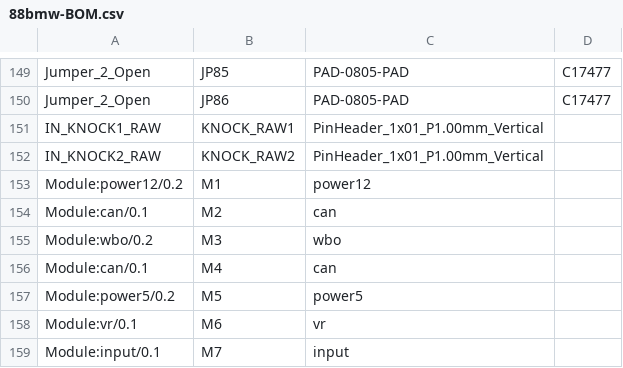
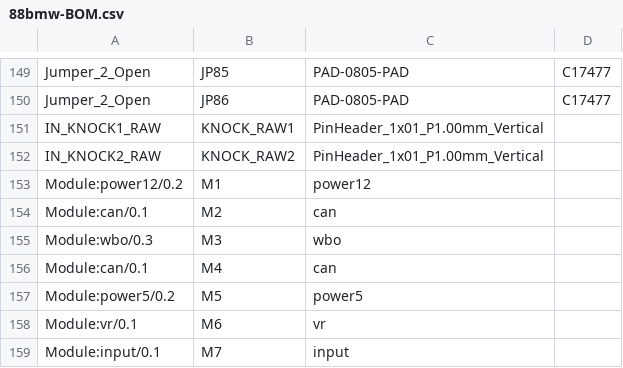
Before and after one commit to rusefi/hellen88bmw, a CSV file: boards/hellen88bmw-a/frame/88bmw-BOM.csv, drawn as a sheet; only a part is shown, gaps mark what is left out; the diff names each change by its address in the sheet, - before the commit and + after, or states it on an @@ line.

```diff
--- a/boards/hellen88bmw-a/frame/88bmw-BOM.csv
+++ b/boards/hellen88bmw-a/frame/88bmw-BOM.csv
-A155: Module:wbo/0.2
+A155: Module:wbo/0.3
```
Also changed, not shown: boards/hellen88bmw-a/board/hellen88bmw-a-BOM.csv, boards/hellen88bmw-a/board/hellen88bmw-a-CPL.csv, 54 other files.
